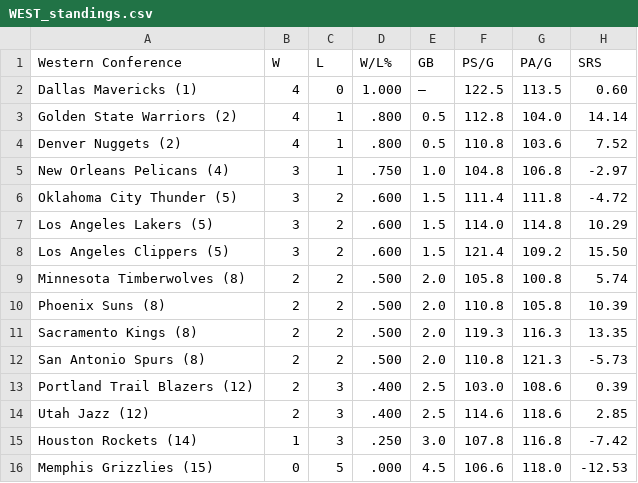
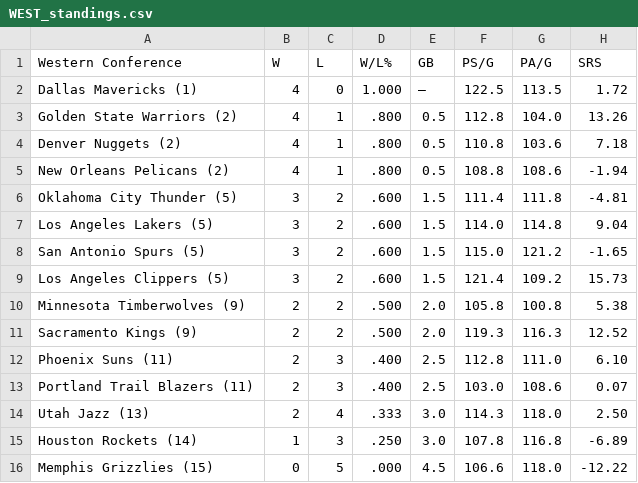
Before and after one commit to caHaber/flat-data-nba-standings, a CSV file: WEST_standings.csv, drawn as a sheet.

Commit message:
Flat: latest data (2023-11-03T16:01:52.574Z) {   "date": "2023-11-03T16:01:52.574Z",   "files": [     {       "name": "EAST_standings.csv",       "deltaBytes": 2,       "source": "https://www.espn.com/nba/standings"     },     {       "name": "NBA_2024.html",       "deltaBytes": 1486,       "source": "https://www.espn.com/nba/standings"     },     {       "name": "WEST_standings.csv",       "deltaBytes": -1,       "source": "https://www.espn.com/nba/standings"     }   ] }

```diff
--- a/WEST_standings.csv
+++ b/WEST_standings.csv
@@ -1,16 +1,16 @@
 "Western Conference","W","L","W/L%","GB","PS/G","PA/G","SRS"
-"Dallas Mavericks (1) ","4","0","1.000","—","122.5","113.5","0.60"
-"Golden State Warriors (2) ","4","1",".800","0.5","112.8","104.0","14.14"
-"Denver Nuggets (2) ","4","1",".800","0.5","110.8","103.6","7.52"
-"New Orleans Pelicans (4) ","3","1",".750","1.0","104.8","106.8","-2.97"
-"Oklahoma City Thunder (5) ","3","2",".600","1.5","111.4","111.8","-4.72"
-"Los Angeles Lakers (5) ","3","2",".600","1.5","114.0","114.8","10.29"
-"Los Angeles Clippers (5) ","3","2",".600","1.5","121.4","109.2","15.50"
-"Minnesota Timberwolves (8) ","2","2",".500","2.0","105.8","100.8","5.74"
-"Phoenix Suns (8) ","2","2",".500","2.0","110.8","105.8","10.39"
-"Sacramento Kings (8) ","2","2",".500","2.0","119.3","116.3","13.35"
-"San Antonio Spurs (8) ","2","2",".500","2.0","110.8","121.3","-5.73"
-"Portland Trail Blazers (12) ","2","3",".400","2.5","103.0","108.6","0.39"
-"Utah Jazz (12) ","2","3",".400","2.5","114.6","118.6","2.85"
-"Houston Rockets (14) ","1","3",".250","3.0","107.8","116.8","-7.42"
-"Memphis Grizzlies (15) ","0","5",".000","4.5","106.6","118.0","-12.53"
+"Dallas Mavericks (1) ","4","0","1.000","—","122.5","113.5","1.72"
+"Golden State Warriors (2) ","4","1",".800","0.5","112.8","104.0","13.26"
+"Denver Nuggets (2) ","4","1",".800","0.5","110.8","103.6","7.18"
+"New Orleans Pelicans (2) ","4","1",".800","0.5","108.8","108.6","-1.94"
+"Oklahoma City Thunder (5) ","3","2",".600","1.5","111.4","111.8","-4.81"
+"Los Angeles Lakers (5) ","3","2",".600","1.5","114.0","114.8","9.04"
+"San Antonio Spurs (5) ","3","2",".600","1.5","115.0","121.2","-1.65"
+"Los Angeles Clippers (5) ","3","2",".600","1.5","121.4","109.2","15.73"
+"Minnesota Timberwolves (9) ","2","2",".500","2.0","105.8","100.8","5.38"
+"Sacramento Kings (9) ","2","2",".500","2.0","119.3","116.3","12.52"
+"Phoenix Suns (11) ","2","3",".400","2.5","112.8","111.0","6.10"
+"Portland Trail Blazers (11) ","2","3",".400","2.5","103.0","108.6","0.07"
+"Utah Jazz (13) ","2","4",".333","3.0","114.3","118.0","2.50"
+"Houston Rockets (14) ","1","3",".250","3.0","107.8","116.8","-6.89"
+"Memphis Grizzlies (15) ","0","5",".000","4.5","106.6","118.0","-12.22"
```
Also changed, not shown: EAST_standings.csv, 1 other file.
